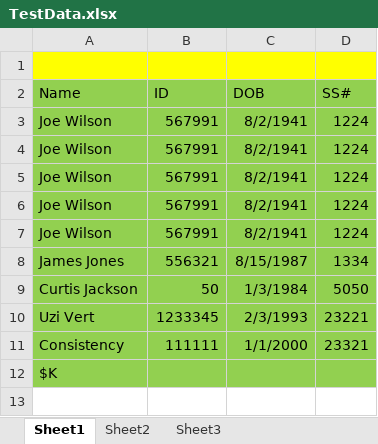
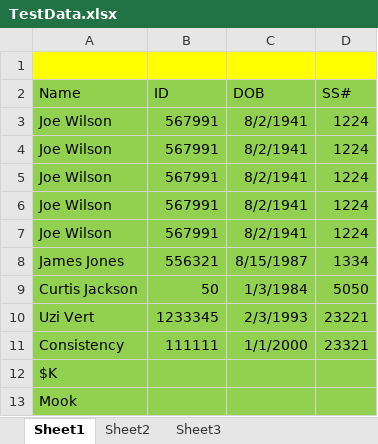
Before and after one commit to jiswindell/AllOctoberRepsG, an Excel workbook: TestData.xlsx, sheet Sheet1, drawn as a sheet; values as stored, in another font and other column widths than the file's, no borders; the diff names each change by its address in the sheet, - before the commit and + after, or states it on an @@ line.

Commit message:
Addition of Mook

```diff
--- a/TestData.xlsx (sheet Sheet1)
+++ b/TestData.xlsx (sheet Sheet1)
+row 13: Mook
```
